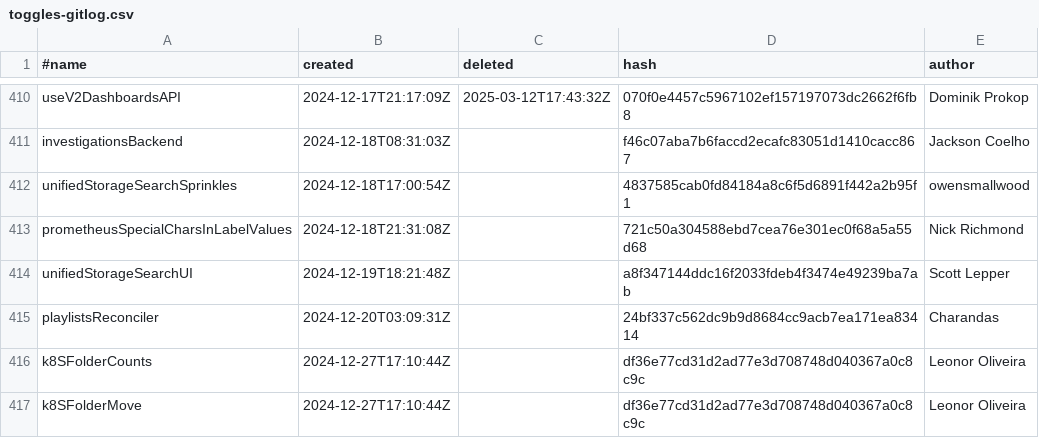
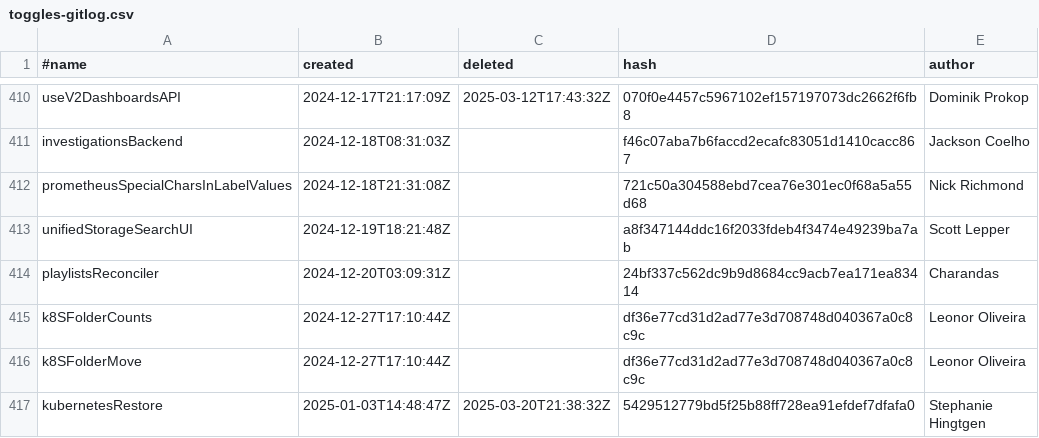
Before and after one commit to openai-oss-forks/grafana-experiments, a CSV file: pkg/services/featuremgmt/toggles-gitlog.csv, drawn as a sheet; only a part is shown, gaps mark what is left out; the shorter side is filled out with more unchanged rows.

Commit message:
chore(unified): remove unifiedStorageSearchSprinkles feature toggle (#116139)
chore: remove unifiedStorageSearchSprinkles feature flag

The feature flag is no longer needed because:
- OSS: usageinsights code doesn't exist in OSS builds
- Enterprise On-Prem: uses local SQL storage when enable_search=true
- Cloud: explicitly configures sprinkles_api_server URL

The sprinkles functionality now works automatically based on:
- enable_search config (enforced true for unified storage mode 5)
- sprinkles_api_server config (empty = local storage, set = remote API)

```diff
--- a/pkg/services/featuremgmt/toggles-gitlog.csv
+++ b/pkg/services/featuremgmt/toggles-gitlog.csv
@@ -411,3 +411,2 @@ useV2DashboardsAPI,2024-12-17T21:17:09Z,2025-03-12T17:43:32Z,070f0e4457c5967102e
 investigationsBackend,2024-12-18T08:31:03Z,,f46c07aba7b6faccd2ecafc83051d1410cacc867,Jackson Coelho
-unifiedStorageSearchSprinkles,2024-12-18T17:00:54Z,,4837585cab0fd84184a8c6f5d6891f442a2b95f1,owensmallwood
 prometheusSpecialCharsInLabelValues,2024-12-18T21:31:08Z,,721c50a304588ebd7cea76e301ec0f68a5a55d68,Nick Richmond
```
Also changed, not shown: pkg/services/featuremgmt/toggles_gen.csv, 12 other files.
